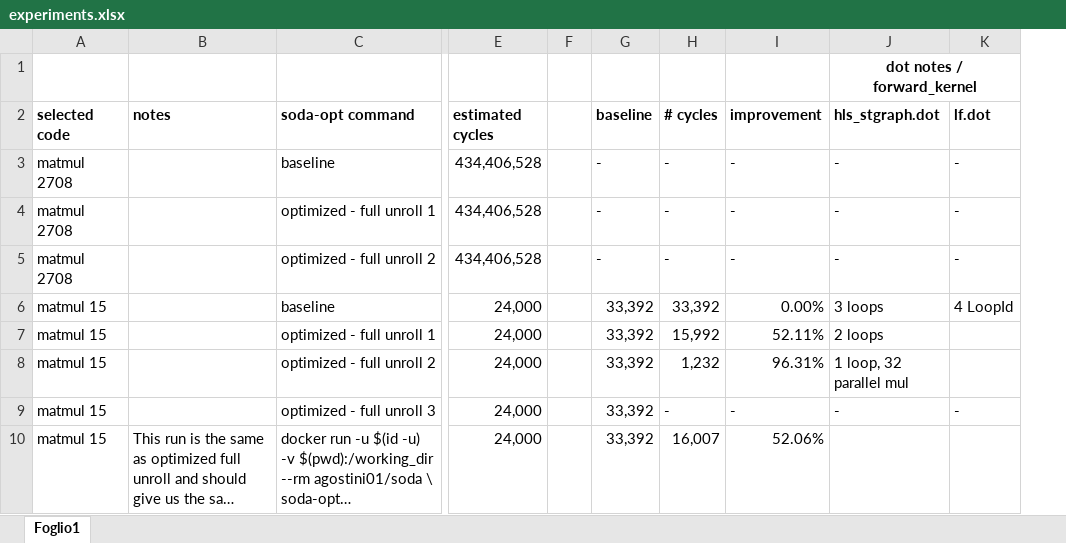
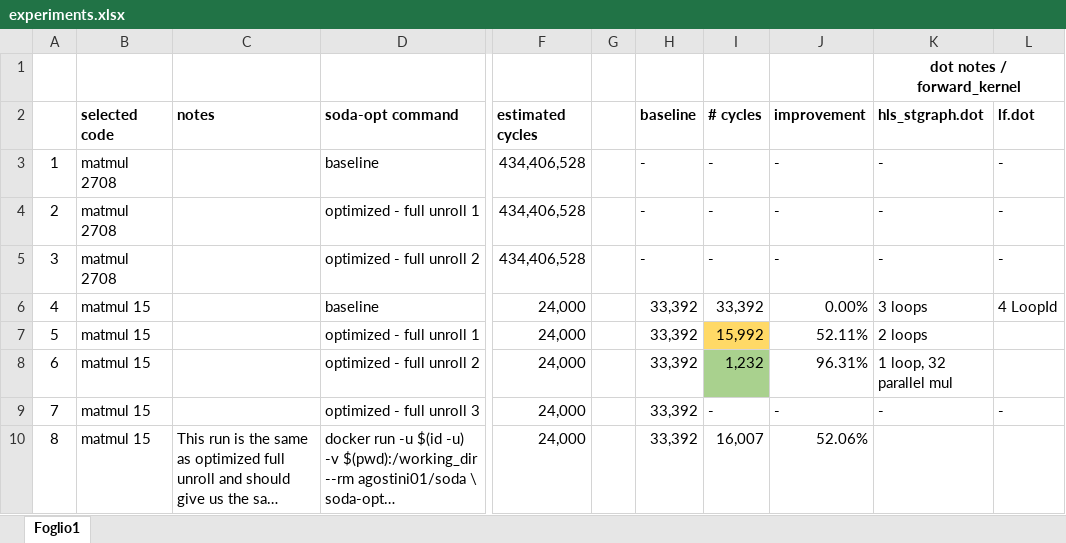
Before and after one commit to dmsgnn/master-thesis, an Excel workbook: experiments.xlsx, sheet Foglio1, drawn as a sheet; only a part is shown, gaps mark what is left out; long unchanged cells end in …; values as stored, in another font and other column widths than the file's, no borders; addresses are those after the commit; the diff covers the shown part only; the diff names each change by its address in the sheet, - before the commit and + after, or states it on an @@ line.

```diff
--- a/experiments.xlsx (sheet Foglio1)
+++ b/experiments.xlsx (sheet Foglio1)
+column A, rows 3-10: 1 | 2 | 3 | 4 | 5 | 6 | 7 | 8
-I7 fill: none
+I7 fill: #FFD966
-I8 fill: none
+I8 fill: #A9D18E
```
Also changed, not shown: 6 added rows elsewhere in this sheet, formulas that keep their value, 1 other file.
